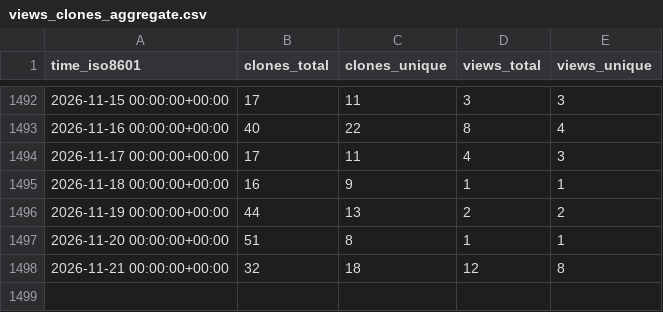
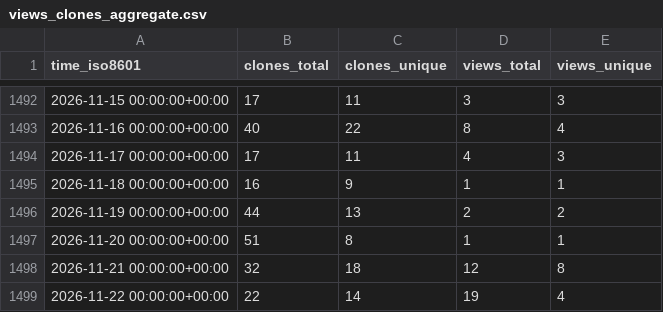
Before and after one commit to miroapp/api-clients, a CSV file: miroapp/api-clients/ghrs-data/views_clones_aggregate.csv, drawn as a sheet; only a part is shown, gaps mark what is left out.

```diff
--- a/miroapp/api-clients/ghrs-data/views_clones_aggregate.csv
+++ b/miroapp/api-clients/ghrs-data/views_clones_aggregate.csv
@@ -1498 +1498,2 @@ time_iso8601,clones_total,clones_unique,views_total,views_unique
 2026-11-21 00:00:00+00:00,32,18,12,8
+2026-11-22 00:00:00+00:00,22,14,19,4
```
Also changed, not shown: 1 other file.
